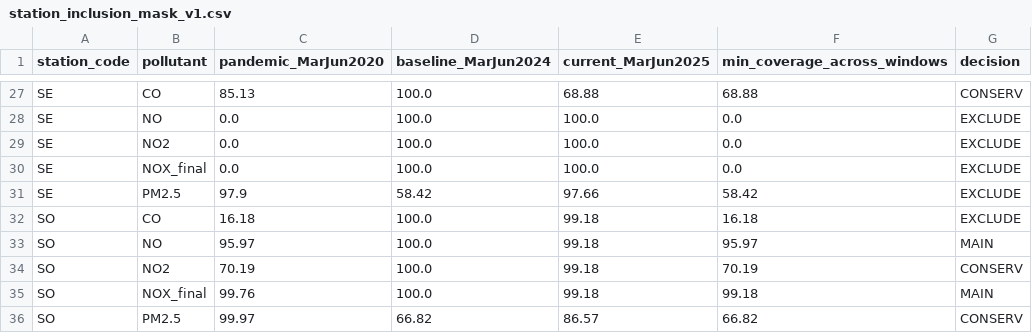
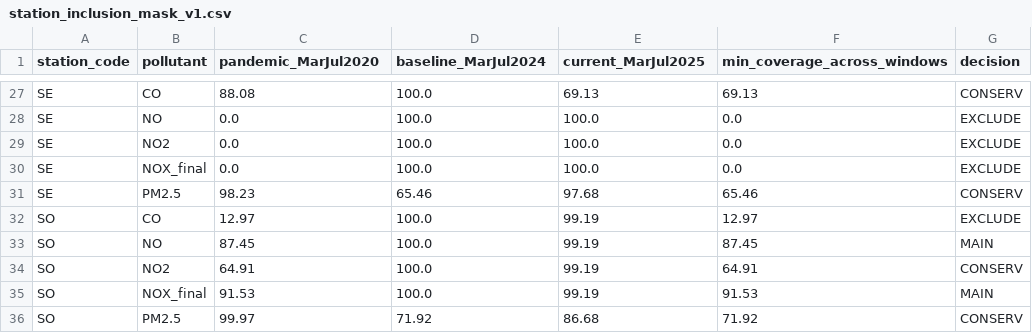
Before and after one commit to Facundo-Barbera/MA2003B-Reto, a CSV file: reports/tables/station_inclusion_mask_v1.csv, drawn as a sheet; only a part is shown, gaps mark what is left out; removed rows and columns are numbered as before the commit, all else as after; the diff covers the shown part only; the diff names each change by its address in the sheet, - before the commit and + after, or states it on an @@ line.

```diff
--- a/reports/tables/station_inclusion_mask_v1.csv
+++ b/reports/tables/station_inclusion_mask_v1.csv
-C1: pandemic_MarJun2020
+C1: pandemic_MarJul2020
-D1: baseline_MarJun2024
+D1: baseline_MarJul2024
-E1: current_MarJun2025
+E1: current_MarJul2025
-C27 (pandemic_MarJul2020): 85.13
+C27 (pandemic_MarJul2020): 88.08
-E27 (current_MarJul2025): 68.88
+E27 (current_MarJul2025): 69.13
-F27 (min_coverage_across_windows): 68.88
+F27 (min_coverage_across_windows): 69.13
-row 31: SE | PM2.5 | 97.9 | 58.42 | 97.66 | 58.42 | EXCLUDE
+row 31: SE | PM2.5 | 98.23 | 65.46 | 97.68 | 65.46 | CONSERV
-C32 (pandemic_MarJul2020): 16.18
+C32 (pandemic_MarJul2020): 12.97
-E32:E35 (current_MarJul2025): 99.18
+E32:E35 (current_MarJul2025): 99.19
-F32 (min_coverage_across_windows): 16.18
+F32 (min_coverage_across_windows): 12.97
-C33 (pandemic_MarJul2020): 95.97
+C33 (pandemic_MarJul2020): 87.45
-F33 (min_coverage_across_windows): 95.97
+F33 (min_coverage_across_windows): 87.45
-C34 (pandemic_MarJul2020): 70.19
+C34 (pandemic_MarJul2020): 64.91
-F34 (min_coverage_across_windows): 70.19
+F34 (min_coverage_across_windows): 64.91
-C35 (pandemic_MarJul2020): 99.76
+C35 (pandemic_MarJul2020): 91.53
-F35 (min_coverage_across_windows): 99.18
+F35 (min_coverage_across_windows): 91.53
-D36 (baseline_MarJul2024): 66.82
+D36 (baseline_MarJul2024): 71.92
-E36 (current_MarJul2025): 86.57
+E36 (current_MarJul2025): 86.68
-F36 (min_coverage_across_windows): 66.82
+F36 (min_coverage_across_windows): 71.92
```
Also changed, not shown: 1 added row, 1 removed row and 61 edited cells elsewhere in this file, reports/tables/MAIN_quality_PANEL_coverage_by_window.csv, reports/tables/MAIN_quality_REAL_coverage_by_window.csv, 9 other files.
